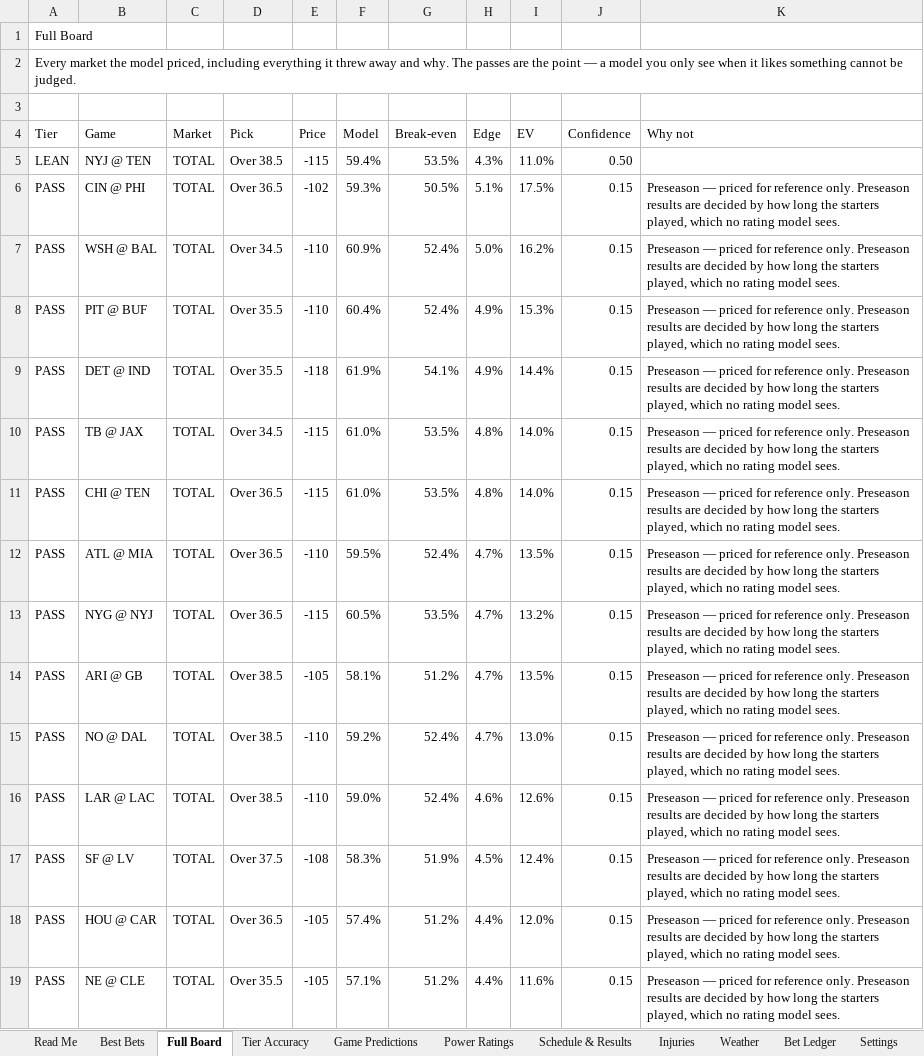
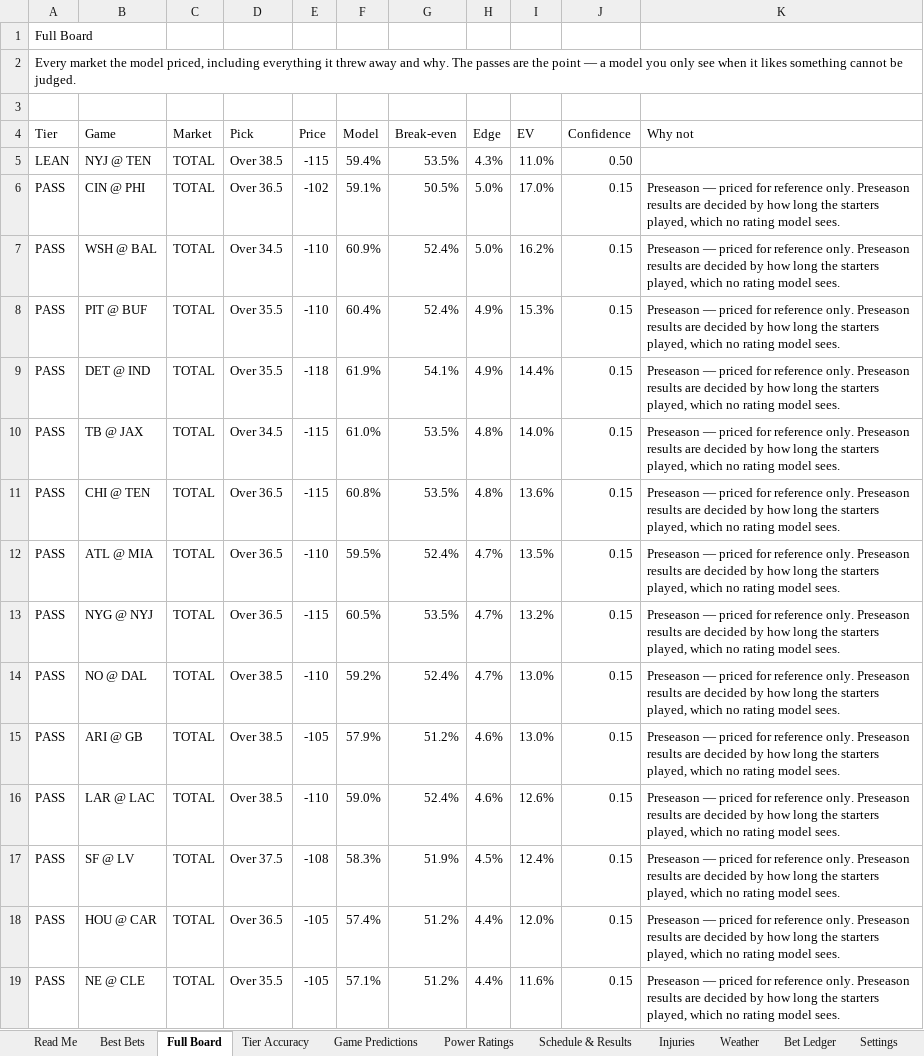
Before and after one commit to CHILLYCHILLY14/nfl-edge, an Excel workbook: NFL_Edge_Model.xlsx, sheet Full Board, drawn as a sheet; only a part is shown; values as stored, in another font and other column widths than the file's, no cell formats; table styles not drawn; removed rows and columns are numbered as before the commit, all else as after; the diff covers the shown part only; the diff names each change by its address in the sheet, - before the commit and + after, or states it on an @@ line.

```diff
--- a/NFL_Edge_Model.xlsx (sheet Full Board)
+++ b/NFL_Edge_Model.xlsx (sheet Full Board)
-F6 (Model): 59.3%
+F6 (Model): 59.1%
-H6 (Edge): 5.1%
+H6 (Edge): 5.0%
-I6 (EV): 17.5%
+I6 (EV): 17.0%
-F11 (Model): 61.0%
+F11 (Model): 60.8%
-I11 (EV): 14.0%
+I11 (EV): 13.6%
-row 14: PASS | ARI @ GB | TOTAL | Over 38.5 | -105 | 58.1% | 51.2% | 4.7% | 13.5% | 0.15 | Preseason — priced for reference only. Preseason results are decided by how long the starters played, which no rating model sees.
+row 15: PASS | ARI @ GB | TOTAL | Over 38.5 | -105 | 57.9% | 51.2% | 4.6% | 13.0% | 0.15 | Preseason — priced for reference only. Preseason results are decided by how long the starters played, which no rating model sees.
```
Also changed, not shown: 34 added rows, 34 removed rows and 64 edited cells elsewhere in this sheet, sheet Injuries, sheet Weather, sheet Game Predictions, sheet Power Ratings, sheet Read Me, sheet Settings, cell formats, 16 other files.
